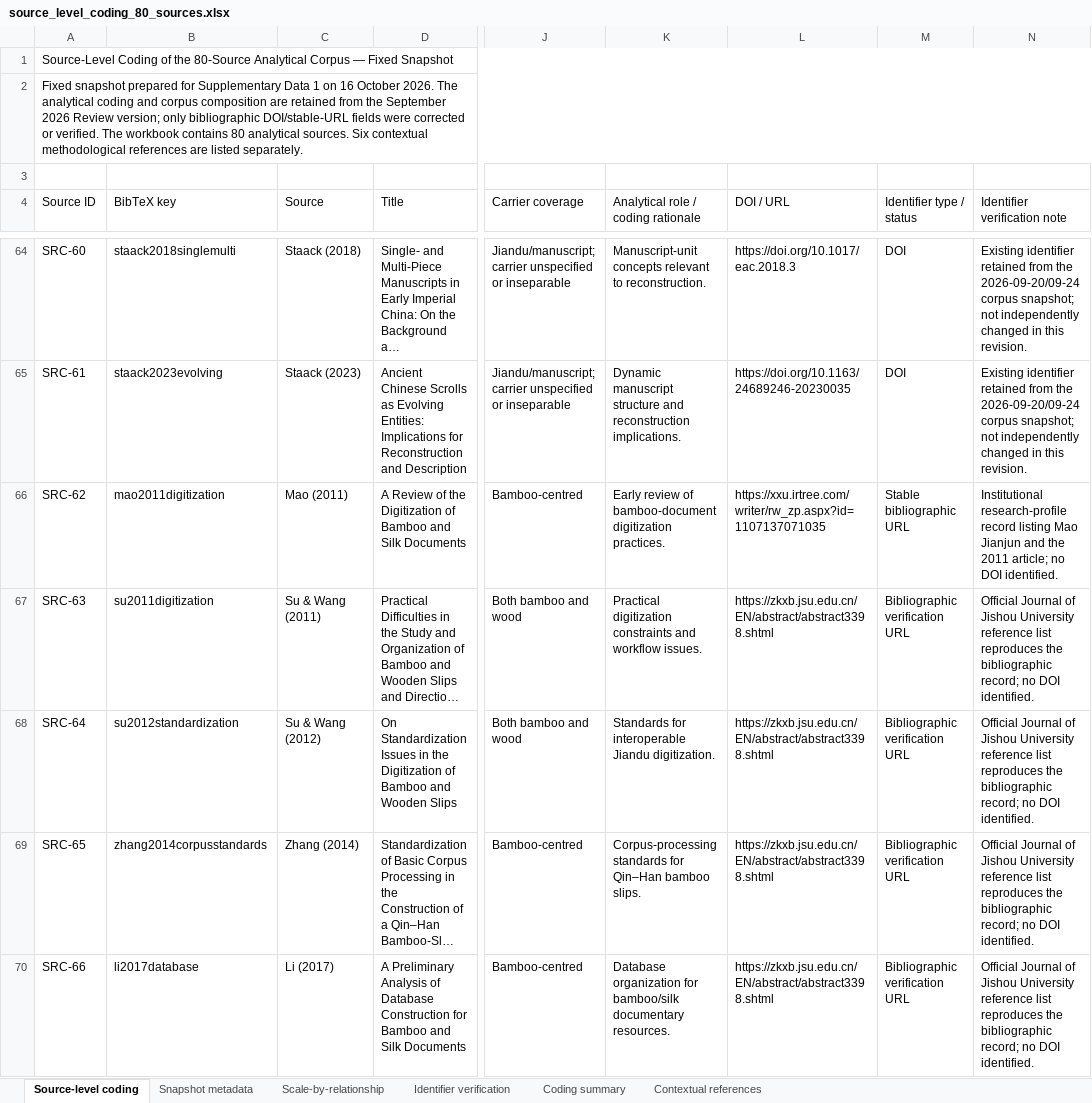
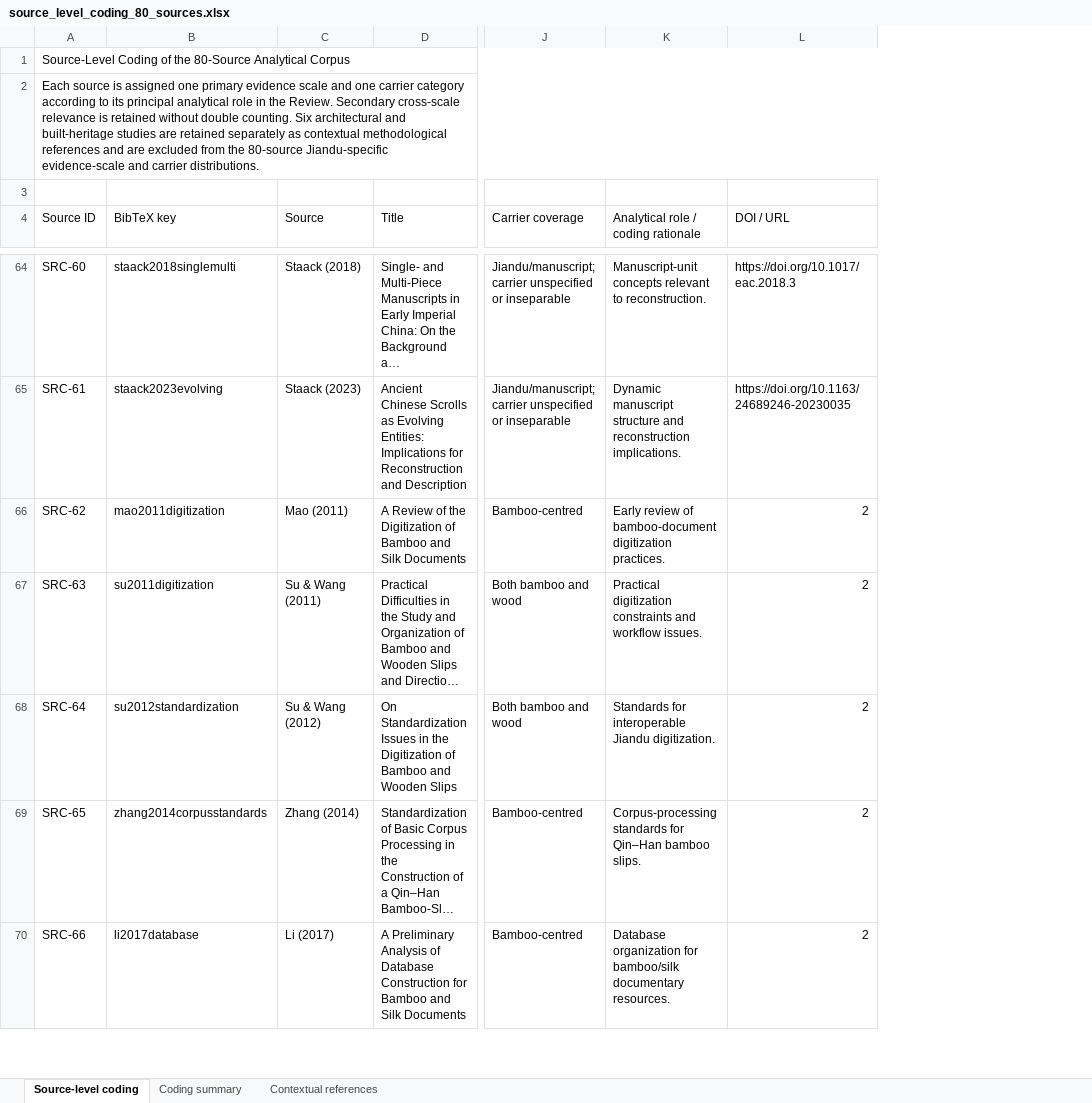
Before and after one commit to Jiandu-Future/Jiandu-Survey, an Excel workbook: data/source_level_coding_80_sources.xlsx, sheet Source-level coding, drawn as a sheet; only a part is shown, gaps mark what is left out; long unchanged cells end in …; values as stored, in another font and other column widths than the file's, no cell formats; table styles not drawn; the diff covers the shown part only; the diff names each change by its address in the sheet, - before the commit and + after, or states it on an @@ line.

Commit message:
Add versioned snapshot and update source-level coding files

```diff
--- a/data/source_level_coding_80_sources.xlsx (sheet Source-level coding)
+++ b/data/source_level_coding_80_sources.xlsx (sheet Source-level coding)
-sheet tab: Snapshot metadata
-sheet tab: Scale-by-relationship
-sheet tab: Identifier verification
-column M (Identifier type / status), rows 64-70: DOI | DOI | Stable bibliographic URL | Bibliographic verification URL | Bibliographic verification URL | Bibliographic verification URL | Bibliographic verification URL
-column N (Identifier verification note), rows 64-70: Existing identifier retained from the 2026-09-20/09-24 corpus snapshot; not independently changed in this revision. | Existing identifier retained from the 2026-09-20/09-24 corpus snapshot; not independently changed in this revision. | Institutional research-profile record listing Mao Jianjun and the 2011 article; no DOI identified. | Official Journal of Jishou University reference list reproduces the bibliographic record; no DOI identified. | Official Journal of Jishou University reference list reproduces the bibliographic record; no DOI identified. | Official Journal of Jishou University reference list reproduces the bibliographic record; no DOI identified. | Official Journal of Jishou University reference list reproduces the bibliographic record; no DOI identified.
-A1 (Source ID): …Analytical Corpus — Fixed Snapshot
+A1 (Source ID): …Analytical Corpus
-A2 (Source ID): Fixed snapshot prepared for Supplementary Data 1 on 16 October 2026. The analytical coding and corpus composition are retained from the September 2026 Review version; only bibliographic DOI/stable-URL fields were corrected or verified. The workbook contains 80 analytical sources. Six contextual methodological references are listed separately.
+A2 (Source ID): Each source is assigned one primary evidence scale and one carrier category according to its principal analytical role in the Review. Secondary cross-scale relevance is retained without double counting. Six architectural and built-heritage studies are retained separately as contextual methodological references and are excluded from the 80-source Jiandu-specific evidence-scale and carrier distributions.
-L66 (DOI / URL): https://xxu.irtree.com/writer/rw_zp.aspx?id=1107137071035
+L66 (DOI / URL): 2
-L67:L70 (DOI / URL): https://zkxb.jsu.edu.cn/EN/abstract/abstract3398.shtml
+L67:L70 (DOI / URL): 2
```
Also changed, not shown: 13 edited cells elsewhere in this sheet, sheet Coding summary, sheet Contextual references, cell formats, 1 other file.
